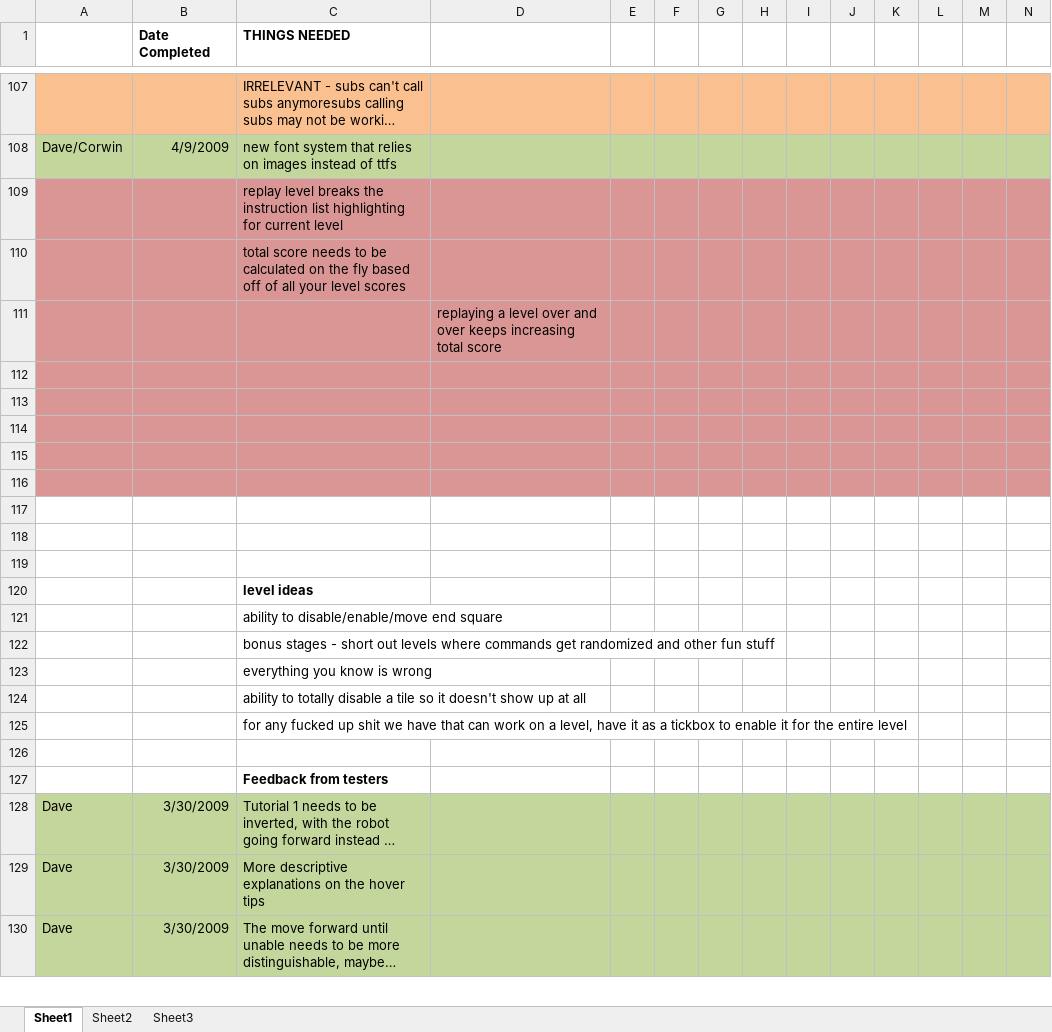
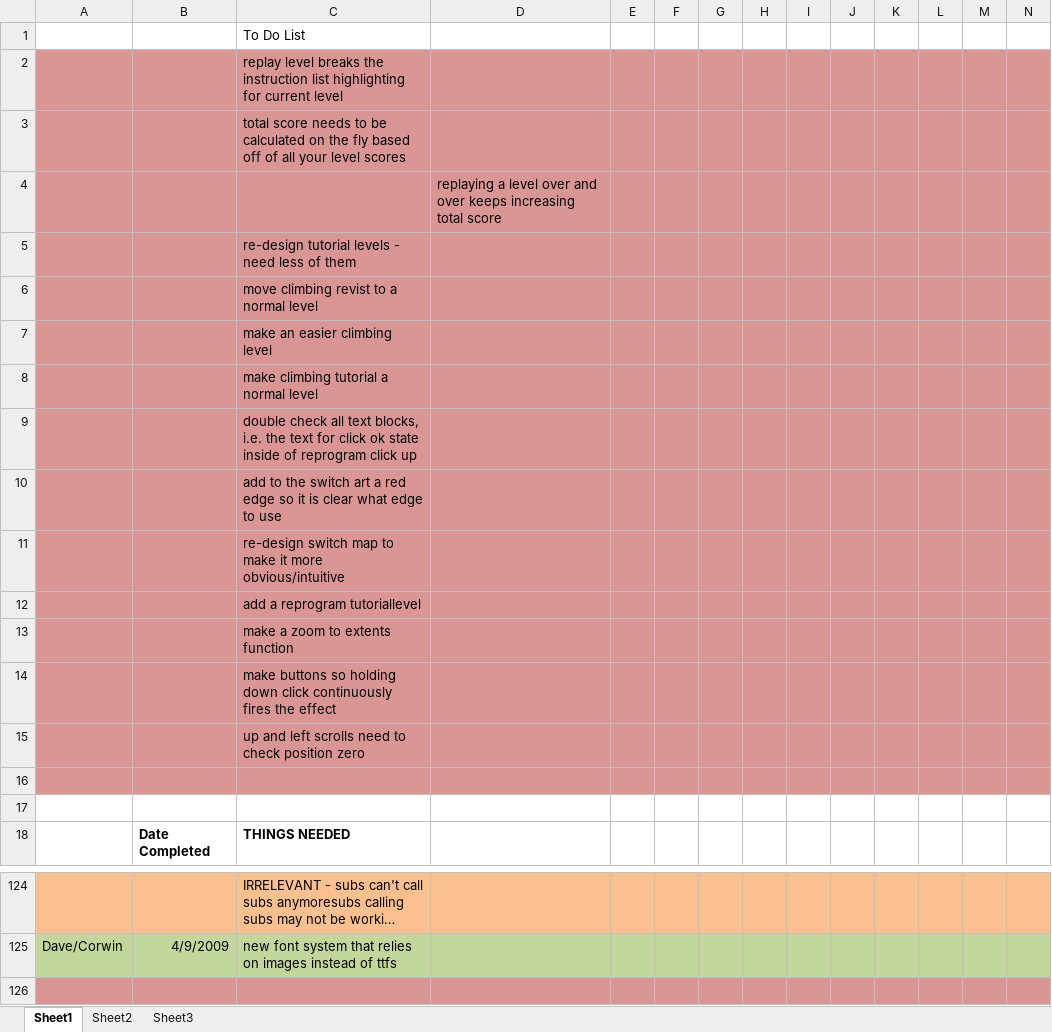
Before and after one commit to CorwinJV/seeautz-projekt1, an Excel workbook: seeautz/Content/Wish List.xlsx, sheet Sheet1, drawn as a sheet; only a part is shown, gaps mark what is left out; the shorter side is filled out with more unchanged rows; long unchanged cells end in …; values as stored, in another font and other column widths than the file's, no borders; the diff names each change by its address in the sheet, - before the commit and + after, or states it on an @@ line.

```diff
--- a/seeautz/Content/Wish List.xlsx (sheet Sheet1)
+++ b/seeautz/Content/Wish List.xlsx (sheet Sheet1)
+row 1:  |  | To Do List
@@ row 109 moved to row 2: replay level breaks the instruction list… @@
@@ row 110 moved to row 3: total score needs to be calculated on th… @@
@@ row 111 moved to row 4: replaying a level over and over keeps in… @@
+row 5:  |  | re-design tutorial levels - need less of them
+row 6:  |  | move climbing revist to a normal level
+row 7:  |  | make an easier climbing level
+row 8:  |  | make climbing tutorial a normal level
+row 9:  |  | double check all text blocks, i.e. the text for click ok state inside of reprogram click up
+row 10:  |  | add to the switch art a red edge so it is clear what edge to use
+row 11:  |  | re-design switch map to make it more obvious/intuitive
+row 12:  |  | add a reprogram tutoriallevel
+row 13:  |  | make a zoom to extents function
+row 14:  |  | make buttons so holding down click continuously fires the effect
+row 15:  |  | up and left scrolls need to check position zero
+row 16: (empty)
+row 17: (empty)
```
